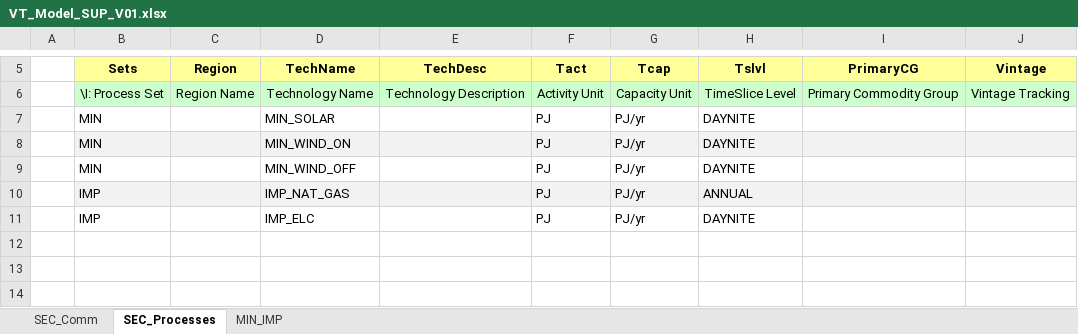
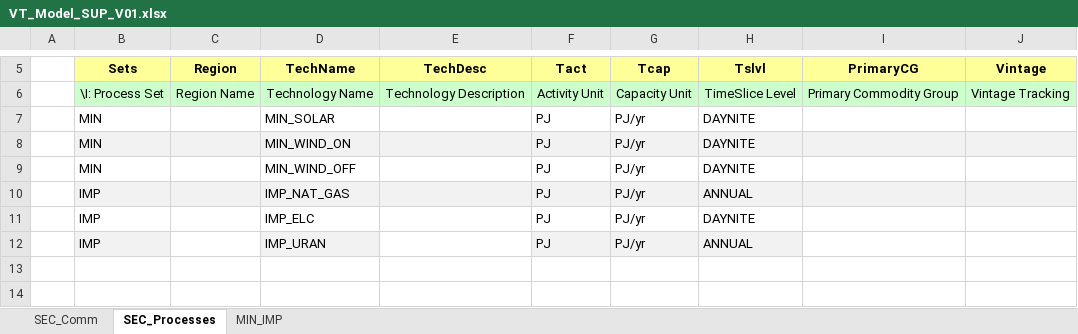
Before and after one commit to alessandrovilardo-design/MSc_SELECT_ALESSANDRO, an Excel workbook: VT_Model_SUP_V01.xlsx, sheet SEC_Processes, drawn as a sheet; only a part is shown, gaps mark what is left out; values as stored, in another font and other column widths than the file's, no borders; the diff names each change by its address in the sheet, - before the commit and + after, or states it on an @@ line.

```diff
--- a/VT_Model_SUP_V01.xlsx (sheet SEC_Processes)
+++ b/VT_Model_SUP_V01.xlsx (sheet SEC_Processes)
-row 12: (empty)
+row 12:  | IMP |  | IMP_URAN |  | PJ | PJ/yr | ANNUAL
-B12 fill: none
+B12 fill: #F2F2F2
-D12 fill: none
+D12 fill: #F2F2F2
-F12:H12 fill: none
+F12:H12 fill: #F2F2F2
```
Also changed, not shown: sheet SEC_Comm, sheet MIN_IMP, 1 other file.
